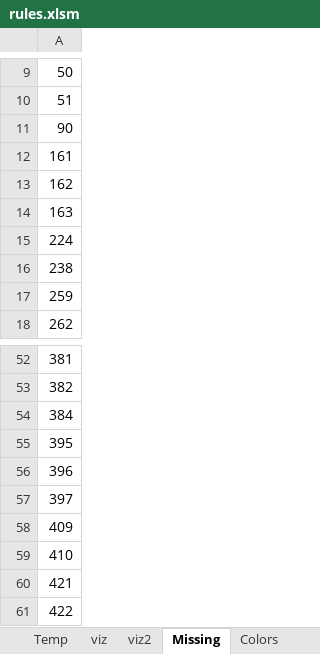
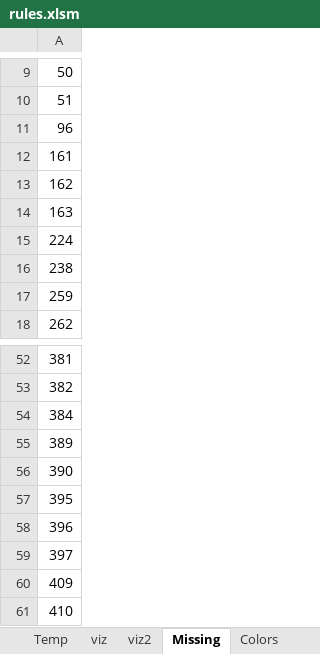
Before and after one commit to Dpst94/MGen, an Excel workbook: MGen/configs/rules2/rules.xlsm, sheet Missing, drawn as a sheet; only a part is shown, gaps mark what is left out; the shorter side is filled out with more unchanged rows; values as stored, in another font and other column widths than the file's, no borders; the diff names each change by its address in the sheet, - before the commit and + after, or states it on an @@ line.

```diff
--- a/MGen/configs/rules2/rules.xlsm (sheet Missing)
+++ b/MGen/configs/rules2/rules.xlsm (sheet Missing)
-A11: 90
+A11: 96
+row 55: 389
+row 56: 390
```
Also changed, not shown: sheet Data, sheet 1, formulas that keep their value, charts or pictures, 12 other files.
